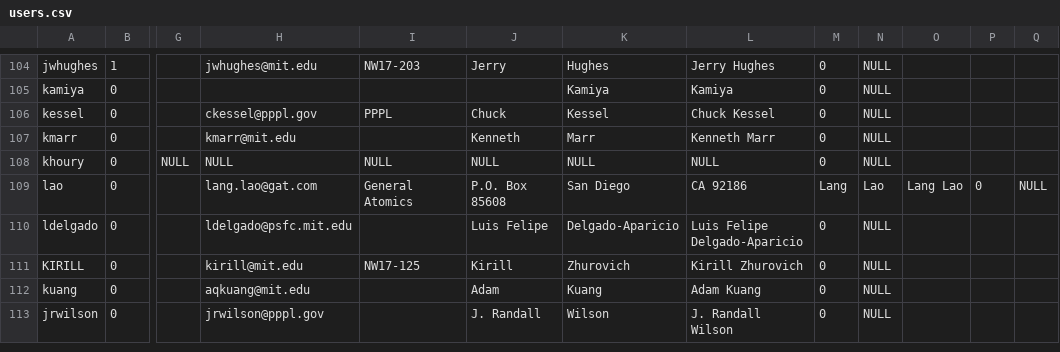
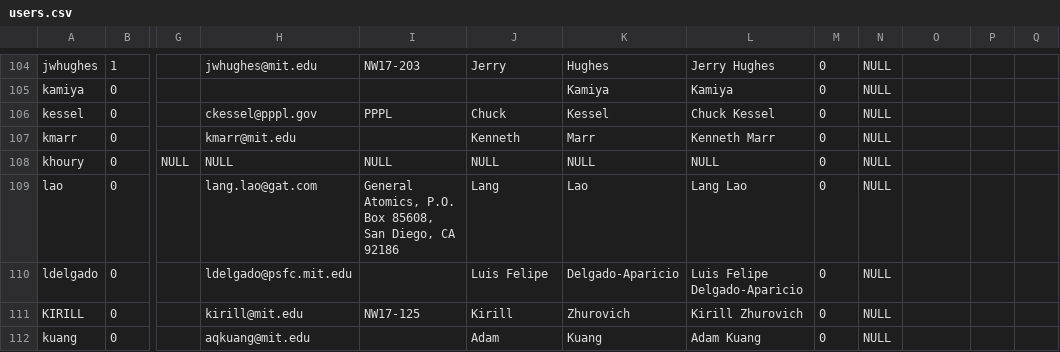
Before and after one commit to Stillerman/NDM, a CSV file: users.csv, drawn as a sheet; only a part is shown, gaps mark what is left out; the shorter side is filled out with more unchanged rows; the diff names each change by its address in the sheet, - before the commit and + after, or states it on an @@ line.

Commit message:
more , trouble

```diff
--- a/users.csv
+++ b/users.csv
-I109: General Atomics
+I109: General Atomics, P.O. Box 85608, San Diego, CA 92186
-J109: P.O. Box 85608
+J109: Lang
-K109: San Diego
+K109: Lao
-L109: CA 92186
+L109: Lang Lao
-M109: Lang
+M109: 0
-N109: Lao
+N109: NULL
-O109: Lang Lao
+O109: (empty)
-P109: 0
+P109: (empty)
-Q109: NULL
+Q109: (empty)
```
